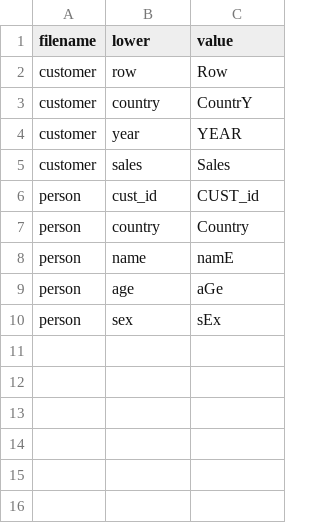
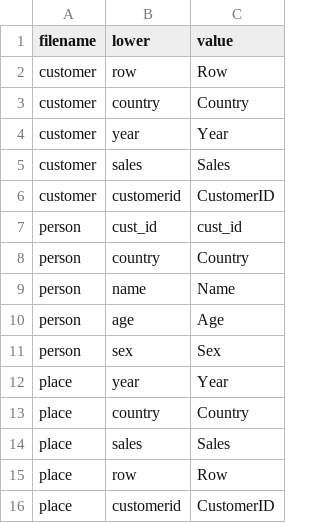
Before and after one commit to RyticusMaximus/header-swap, a CSV file: mapping.csv, drawn as a sheet.

Commit message:
Add files via upload

```diff
--- a/mapping.csv
+++ b/mapping.csv
@@ -2,9 +2,15 @@ filename,lower,value
 customer,row,Row
-customer,country,CountrY
-customer,year,YEAR
+customer,country,Country
+customer,year,Year
 customer,sales,Sales
-person,cust_id,CUST_id
+customer,customerid,CustomerID
+person,cust_id,cust_id
 person,country,Country
-person,name ,namE
-person,age,aGe
-person,sex,sEx
+person,name,Name
+person,age,Age
+person,sex,Sex
+place,year,Year
+place,country,Country
+place,sales,Sales
+place,row,Row
+place,customerid,CustomerID
```
